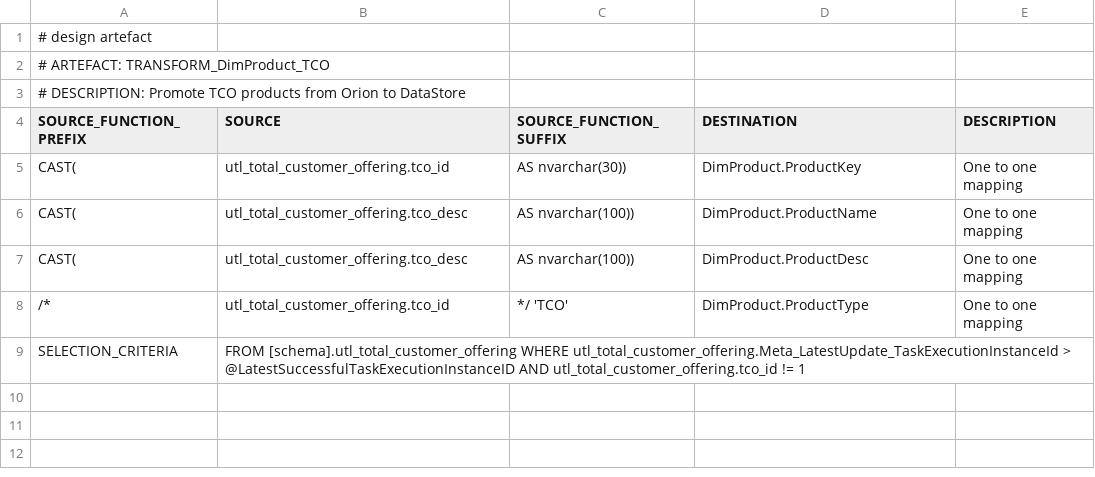
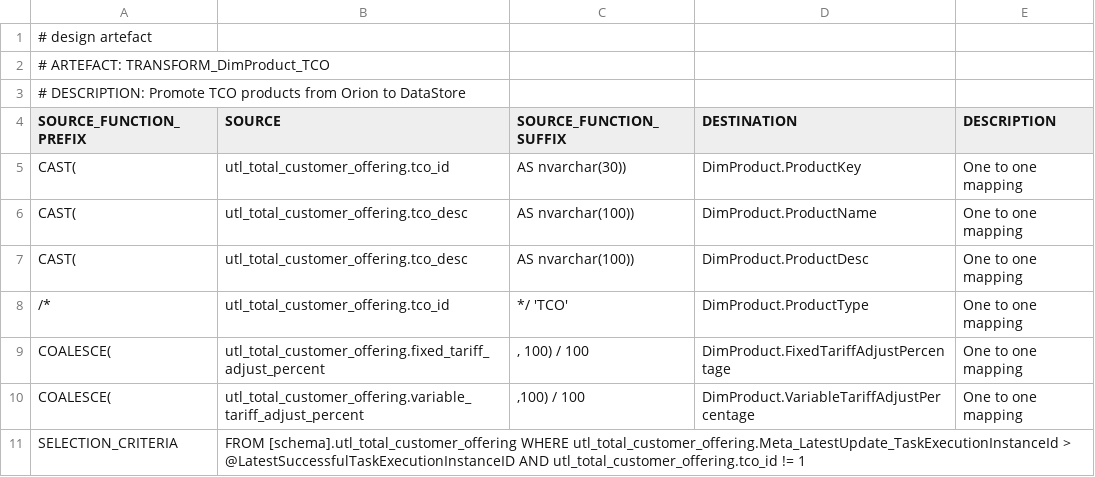
Before and after one commit to melvinwi/EDWCI, a TSV file: transformations/TRANSFORM_DimProduct_TCO.tsv, drawn as a sheet.

Commit message:
Transform DimProduct enhanced [#791]
Add Tariff Adjustment Percentages

```diff
--- a/transformations/TRANSFORM_DimProduct_TCO.tsv
+++ b/transformations/TRANSFORM_DimProduct_TCO.tsv
@@ -8,2 +8,4 @@ CAST(	utl_total_customer_offering.tco_desc	AS nvarchar(100))	DimProduct.ProductD
 /*	utl_total_customer_offering.tco_id	*/ 'TCO'	DimProduct.ProductType	One to one mapping
+COALESCE(	utl_total_customer_offering.fixed_tariff_adjust_percent	", 100) / 100"	DimProduct.FixedTariffAdjustPercentage	One to one mapping
+COALESCE(	utl_total_customer_offering.variable_tariff_adjust_percent	",100) / 100"	DimProduct.VariableTariffAdjustPercentage	One to one mapping
 SELECTION_CRITERIA	FROM [schema].utl_total_customer_offering WHERE utl_total_customer_offering.Meta_LatestUpdate_TaskExecutionInstanceId  > @LatestSuccessfulTaskExecutionInstanceID AND utl_total_customer_offering.tco_id != 1			
```
Also changed, not shown: transformations/TRANSFORM_DimProduct_Legacy.tsv, 6 other files.
